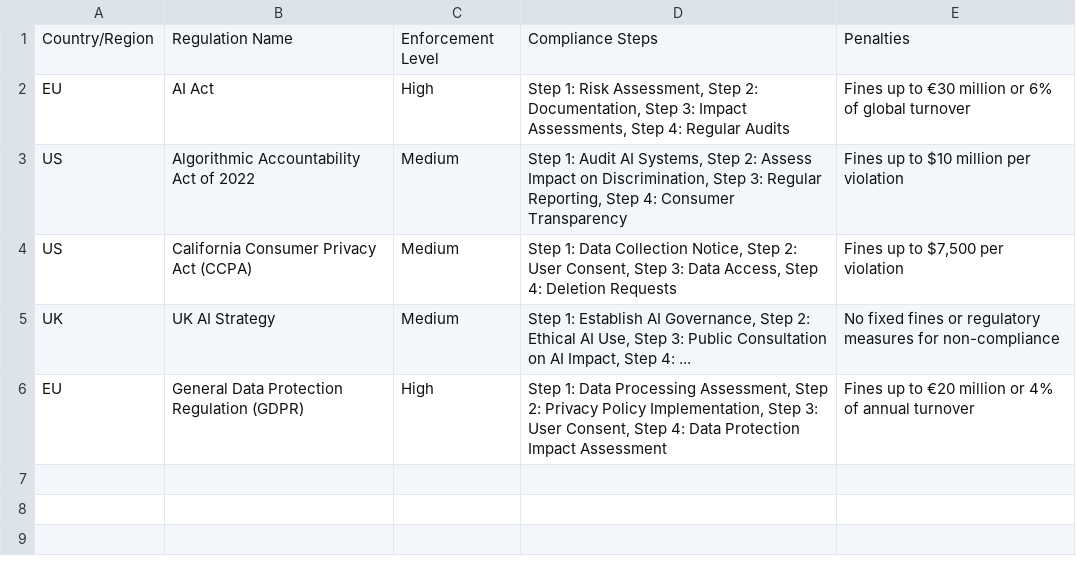
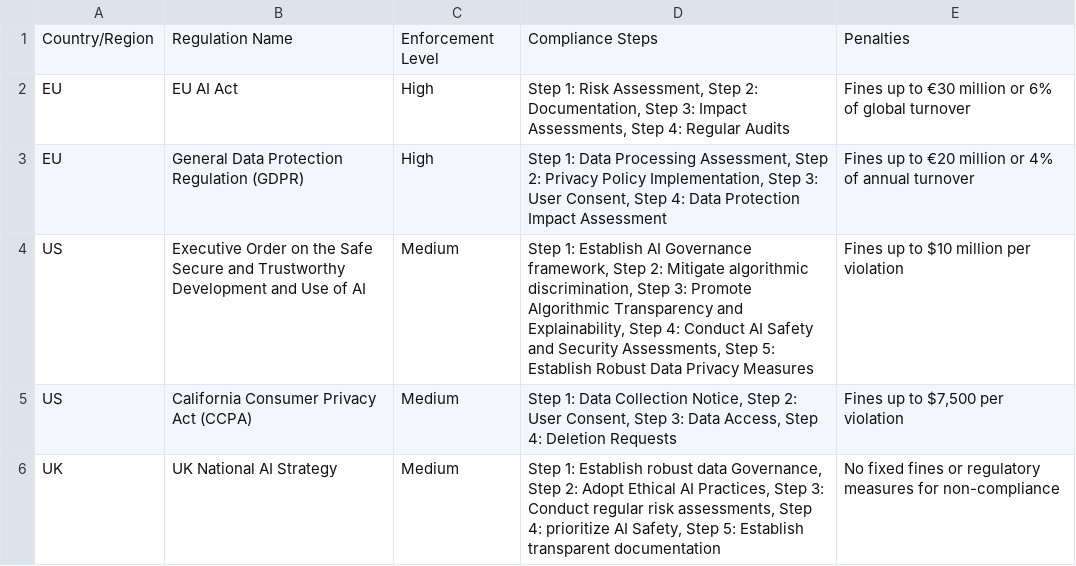
Before and after one commit to Harriethadnum/Dash, a CSV file: ai_regulations.csv, drawn as a sheet.

Commit message:
Add files via upload

```diff
--- a/ai_regulations.csv
+++ b/ai_regulations.csv
@@ -1,6 +1,6 @@
 Country/Region,Regulation Name,Enforcement Level,Compliance Steps,Penalties
-EU,AI Act,High,"Step 1: Risk Assessment, Step 2: Documentation, Step 3: Impact Assessments, Step 4: Regular Audits","Fines up to €30 million or 6% of global turnover"
-US,Algorithmic Accountability Act of 2022,Medium,"Step 1: Audit AI Systems, Step 2: Assess Impact on Discrimination, Step 3: Regular Reporting, Step 4: Consumer Transparency","Fines up to $10 million per violation"
+EU,EU AI Act,High,"Step 1: Risk Assessment, Step 2: Documentation, Step 3: Impact Assessments, Step 4: Regular Audits","Fines up to €30 million or 6% of global turnover"
+EU,General Data Protection Regulation (GDPR),High,"Step 1: Data Processing Assessment, Step 2: Privacy Policy Implementation, Step 3: User Consent, Step 4: Data Protection Impact Assessment","Fines up to €20 million or 4% of annual turnover"
+US,Executive Order on the Safe Secure and Trustworthy Development and Use of AI,Medium,"Step 1: Establish AI Governance framework, Step 2: Mitigate algorithmic discrimination, Step 3: Promote Algorithmic Transparency and Explainability, Step 4: Conduct AI Safety and Security Assessments, Step 5: Establish Robust Data Privacy Measures","Fines up to $10 million per violation"
 US,California Consumer Privacy Act (CCPA),Medium,"Step 1: Data Collection Notice, Step 2: User Consent, Step 3: Data Access, Step 4: Deletion Requests","Fines up to $7,500 per violation"
-UK,UK AI Strategy,Medium,"Step 1: Establish AI Governance, Step 2: Ethical AI Use, Step 3: Public Consultation on AI Impact, Step 4: ...","No fixed fines or regulatory measures for non-compliance"
-EU,General Data Protection Regulation (GDPR),High,"Step 1: Data Processing Assessment, Step 2: Privacy Policy Implementation, Step 3: User Consent, Step 4: Data Protection Impact Assessment","Fines up to €20 million or 4% of annual turnover"
+UK,UK National AI Strategy,Medium,"Step 1: Establish robust data Governance, Step 2: Adopt Ethical AI Practices, Step 3: Conduct regular risk assessments, Step 4: prioritize AI Safety, Step 5: Establish transparent documentation","No fixed fines or regulatory measures for non-compliance"
```
